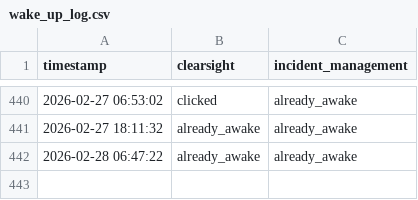
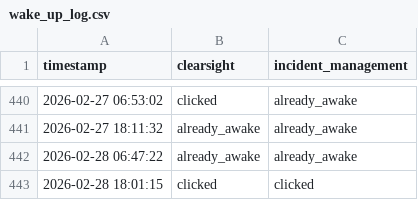
Before and after one commit to FRAGGERR/streamlit-wake-up-bot, a CSV file: wake_up_log.csv, drawn as a sheet; only a part is shown, gaps mark what is left out.

```diff
--- a/wake_up_log.csv
+++ b/wake_up_log.csv
@@ -442 +442,2 @@ timestamp,clearsight,incident_management
 2026-02-28 06:47:22,already_awake,already_awake
+2026-02-28 18:01:15,clicked,clicked
```
